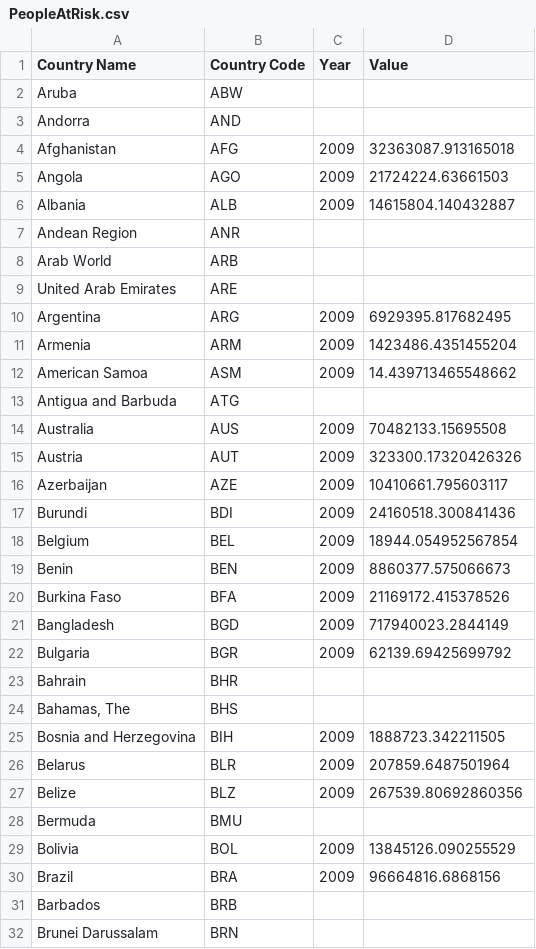
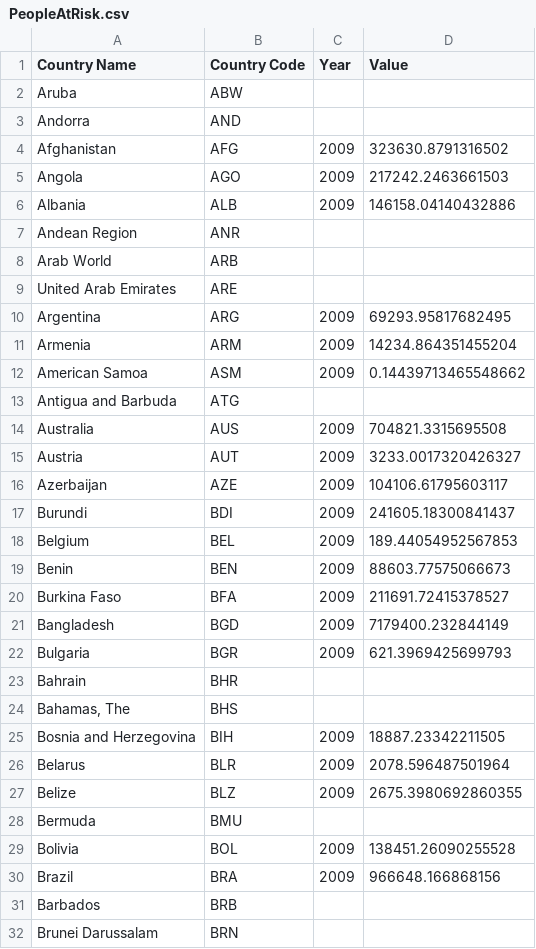
Before and after one commit to kiln/carbonmap.org, a CSV file: data/Maps/PeopleAtRisk.csv, drawn as a sheet; only a part is shown; the diff covers the shown part only.

Commit message:
Correct numbers for PeopleAtRisk, Poverty, SeaLevel
The numbers were 100x too big.

```diff
--- a/data/Maps/PeopleAtRisk.csv
+++ b/data/Maps/PeopleAtRisk.csv
@@ -3,5 +3,5 @@ Aruba,ABW,,
 Andorra,AND,,
-Afghanistan,AFG,2009,32363087.913165018
-Angola,AGO,2009,21724224.63661503
-Albania,ALB,2009,14615804.140432887
+Afghanistan,AFG,2009,323630.8791316502
+Angola,AGO,2009,217242.2463661503
+Albania,ALB,2009,146158.04140432886
 Andean Region,ANR,,
@@ -9,23 +9,23 @@ Arab World,ARB,,
 United Arab Emirates,ARE,,
-Argentina,ARG,2009,6929395.817682495
-Armenia,ARM,2009,1423486.4351455204
-American Samoa,ASM,2009,14.439713465548662
+Argentina,ARG,2009,69293.95817682495
+Armenia,ARM,2009,14234.864351455204
+American Samoa,ASM,2009,0.14439713465548662
 Antigua and Barbuda,ATG,,
-Australia,AUS,2009,70482133.15695508
-Austria,AUT,2009,323300.17320426326
-Azerbaijan,AZE,2009,10410661.795603117
-Burundi,BDI,2009,24160518.300841436
-Belgium,BEL,2009,18944.054952567854
-Benin,BEN,2009,8860377.575066673
-Burkina Faso,BFA,2009,21169172.415378526
-Bangladesh,BGD,2009,717940023.2844149
-Bulgaria,BGR,2009,62139.69425699792
+Australia,AUS,2009,704821.3315695508
+Austria,AUT,2009,3233.0017320426327
+Azerbaijan,AZE,2009,104106.61795603117
+Burundi,BDI,2009,241605.18300841437
+Belgium,BEL,2009,189.44054952567853
+Benin,BEN,2009,88603.77575066673
+Burkina Faso,BFA,2009,211691.72415378527
+Bangladesh,BGD,2009,7179400.232844149
+Bulgaria,BGR,2009,621.3969425699793
 Bahrain,BHR,,
 "Bahamas, The",BHS,,
-Bosnia and Herzegovina,BIH,2009,1888723.342211505
-Belarus,BLR,2009,207859.6487501964
-Belize,BLZ,2009,267539.80692860356
+Bosnia and Herzegovina,BIH,2009,18887.23342211505
+Belarus,BLR,2009,2078.596487501964
+Belize,BLZ,2009,2675.3980692860355
 Bermuda,BMU,,
-Bolivia,BOL,2009,13845126.090255529
-Brazil,BRA,2009,96664816.6868156
+Bolivia,BOL,2009,138451.26090255528
+Brazil,BRA,2009,966648.166868156
 Barbados,BRB,,
```
Also changed, not shown: 138 edited cells elsewhere in this file, data/Maps/Poverty.csv, data/Maps/SeaLevel.csv, 7 other files.
